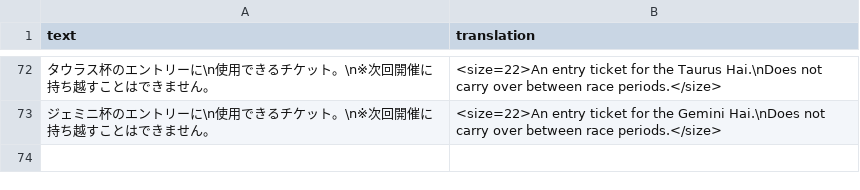
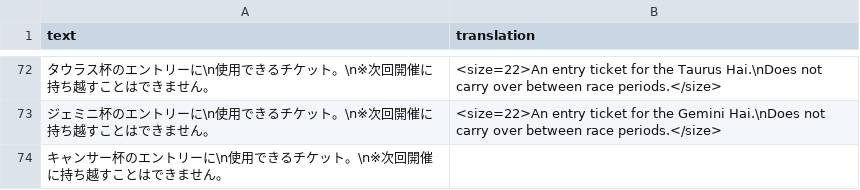
Before and after one commit to FabulousCupcake/umamusume-db-translate, a CSV file: src/data/item-desc.csv, drawn as a sheet; only a part is shown, gaps mark what is left out; the diff names each change by its address in the sheet, - before the commit and + after, or states it on an @@ line.

```diff
--- a/src/data/item-desc.csv
+++ b/src/data/item-desc.csv
+row 74: キャンサー杯のエントリーに\n使用できるチケット。\n※次回開催に持ち越すことはできません。
```
Also changed, not shown: src/data/missions.csv, src/data/skill-desc.csv, 8 other files.
